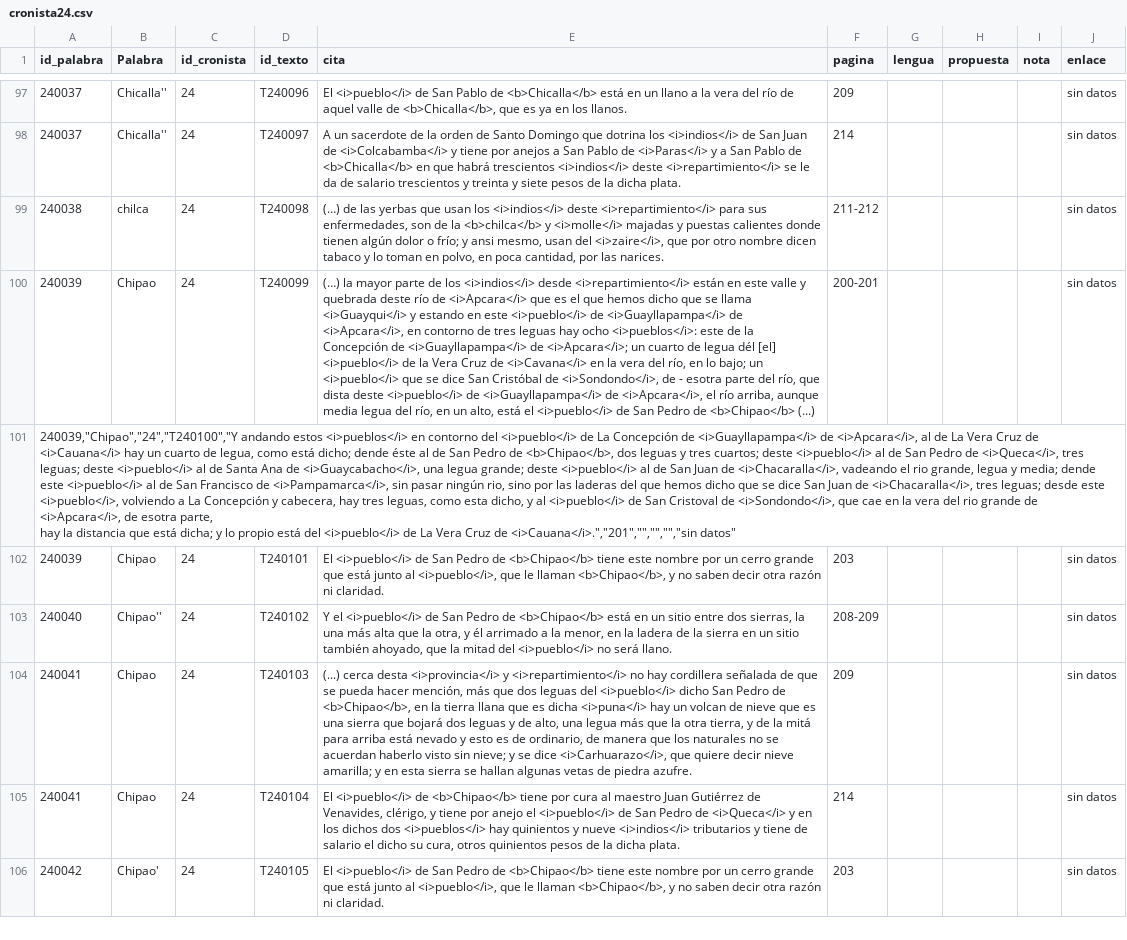
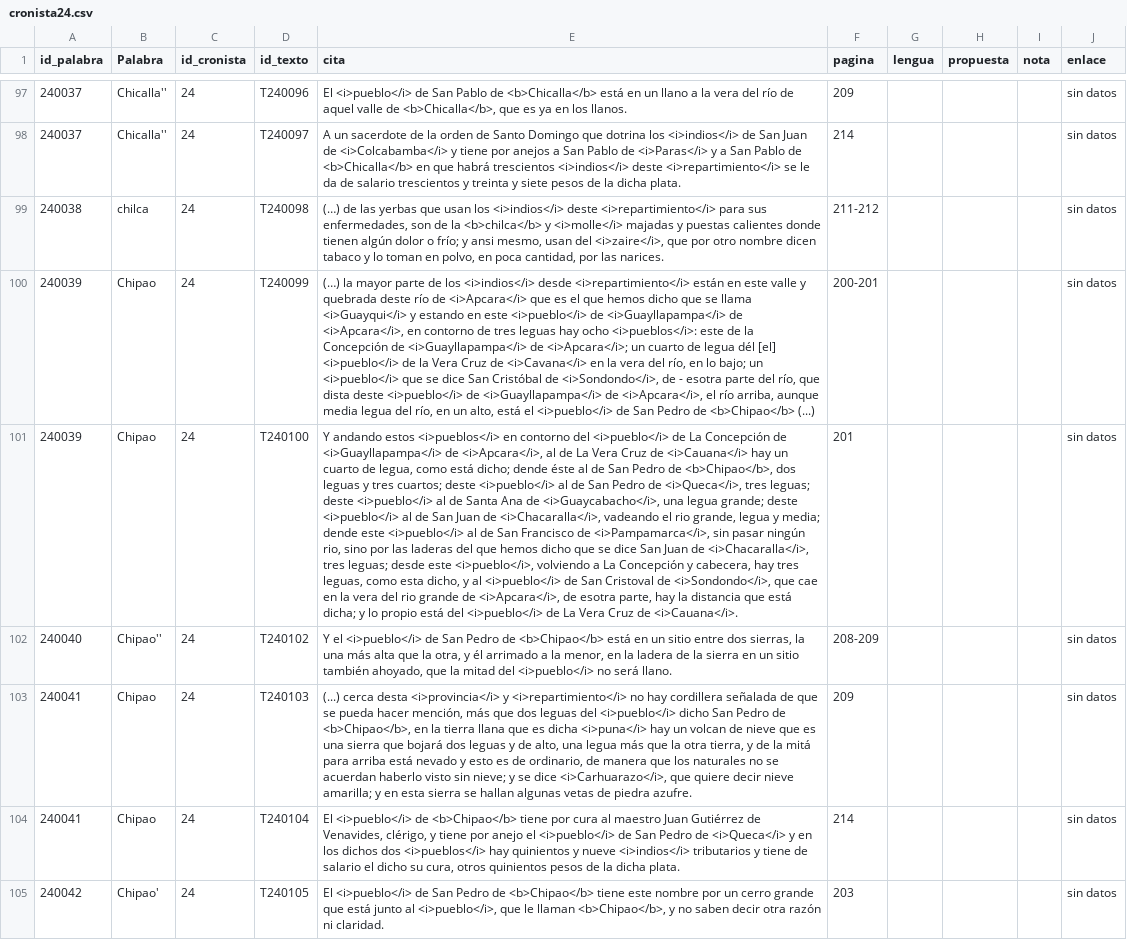
Before and after one commit to glosascroniquenses/Glosario, a CSV file: _data/cronista24.csv, drawn as a sheet; only a part is shown, gaps mark what is left out; removed rows and columns are numbered as before the commit, all else as after; ↵ is a line break in a cell; the diff names each change by its address in the sheet, - before the commit and + after, or states it on an @@ line.

Commit message:
Update cronista24.csv

```diff
--- a/_data/cronista24.csv
+++ b/_data/cronista24.csv
-row 101: 240039,"Chipao","24","T240100","Y andando estos <i>pueblos</i> en contorno del <i>pueblo</i> de La Concepción de <i>Guayllapampa</i> de <i>Apcara</i>, al de La Vera Cruz de <i>Cauana</i> hay un cuarto de legua, como está dicho; dende éste al de San Pedro de <b>Chipao</b>, dos leguas y tres cuartos; deste <i>pueblo</i> al de San Pedro de <i>Queca</i>, tres leguas; deste <i>pueblo</i> al de Santa Ana de <i>Guaycabacho</i>, una legua grande; deste <i>pueblo</i> al de San Juan de <i>Chacaralla</i>, vadeando el rio grande, legua y media; dende este <i>pueblo</i> al de San Francisco de <i>Pampamarca</i>, sin pasar ningún rio, sino por las laderas del que hemos dicho que se dice San Juan de <i>Chacaralla</i>, tres leguas; desde este <i>pueblo</i>, volviendo a La Concepción y cabecera, hay tres leguas, como esta dicho, y al <i>pueblo</i> de San Cristoval de <i>Sondondo</i>, que cae en la vera del rio grande de <i>Apcara</i>, de esotra parte, ↵ hay la distancia que está dicha; y lo propio está del <i>pueblo</i> de La Vera Cruz de <i>Cauana</i>.","201","","","","sin datos"
-D101 (id_texto): T240101
+D101 (id_texto): T240100
-E101 (cita): El <i>pueblo</i> de San Pedro de <b>Chipao</b> tiene este nombre por un cerro grande que está junto al <i>pueblo</i>, que le llaman <b>Chipao</b>, y no saben decir otra razón ni claridad.
+E101 (cita): Y andando estos <i>pueblos</i> en contorno del <i>pueblo</i> de La Concepción de <i>Guayllapampa</i> de <i>Apcara</i>, al de La Vera Cruz de <i>Cauana</i> hay un cuarto de legua, como está dicho; dende éste al de San Pedro de <b>Chipao</b>, dos leguas y tres cuartos; deste <i>pueblo</i> al de San Pedro de <i>Queca</i>, tres leguas; deste <i>pueblo</i> al de Santa Ana de <i>Guaycabacho</i>, una legua grande; deste <i>pueblo</i> al de San Juan de <i>Chacaralla</i>, vadeando el rio grande, legua y media; dende este <i>pueblo</i> al de San Francisco de <i>Pampamarca</i>, sin pasar ningún rio, sino por las laderas del que hemos dicho que se dice San Juan de <i>Chacaralla</i>, tres leguas; desde este <i>pueblo</i>, volviendo a La Concepción y cabecera, hay tres leguas, como esta dicho, y al <i>pueblo</i> de San Cristoval de <i>Sondondo</i>, que cae en la vera del rio grande de <i>Apcara</i>, de esotra parte, hay la distancia que está dicha; y lo propio está del <i>pueblo</i> de La Vera Cruz de <i>Cauana</i>.
-F101 (pagina): 203
+F101 (pagina): 201
```
